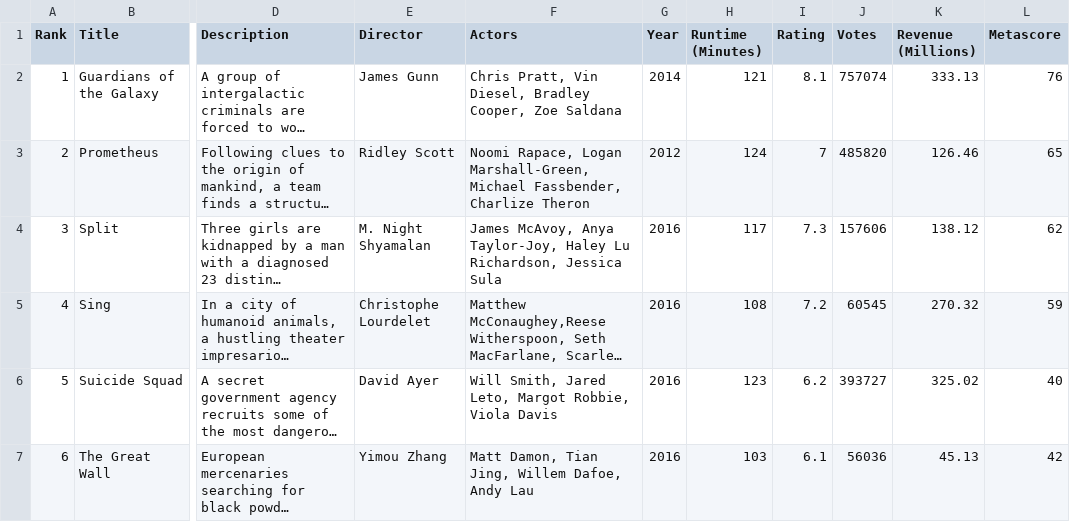
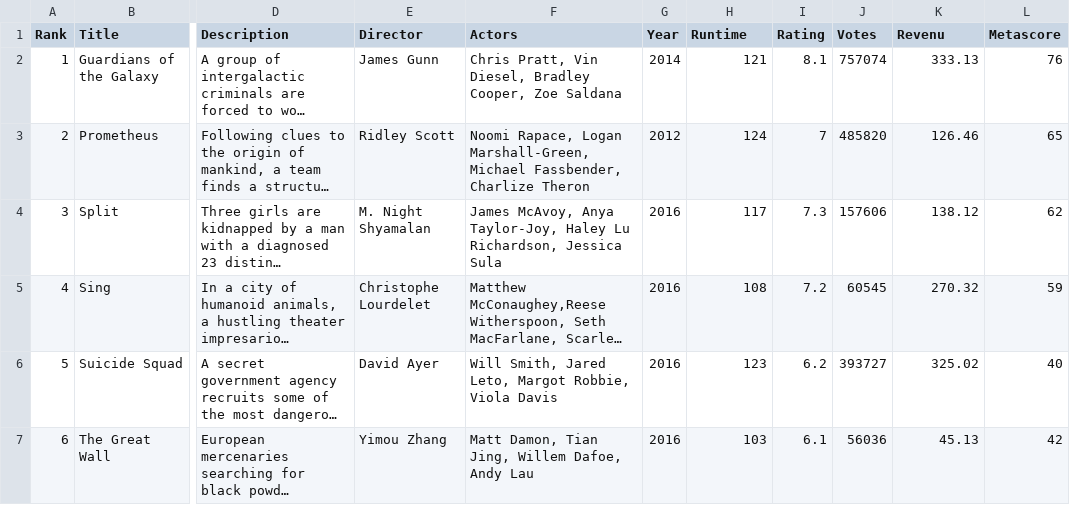
Before and after one commit to DATAUNIRIO/Curso_R_e_postgreSQL, a CSV file: arquivos/IMDB.csv, drawn as a sheet; only a part is shown, gaps mark what is left out; long unchanged cells end in …; the diff names each change by its address in the sheet, - before the commit and + after, or states it on an @@ line.

Commit message:
Tirei o espaco dos nomes das variaveis do IMDB

```diff
--- a/arquivos/IMDB.csv
+++ b/arquivos/IMDB.csv
-H1: Runtime (Minutes)
+H1: Runtime
-K1: Revenue (Millions)
+K1: Revenu
```
